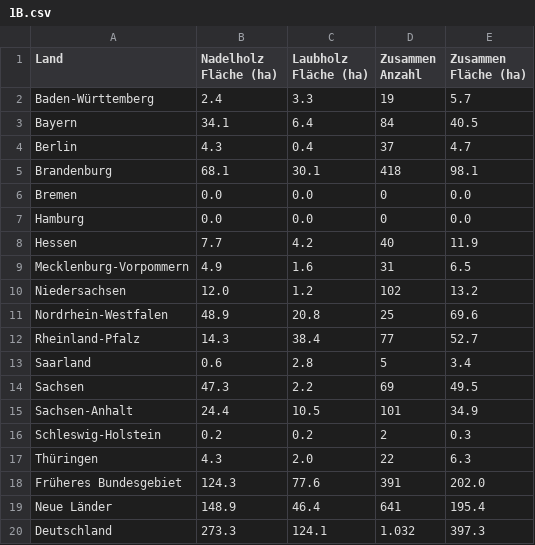
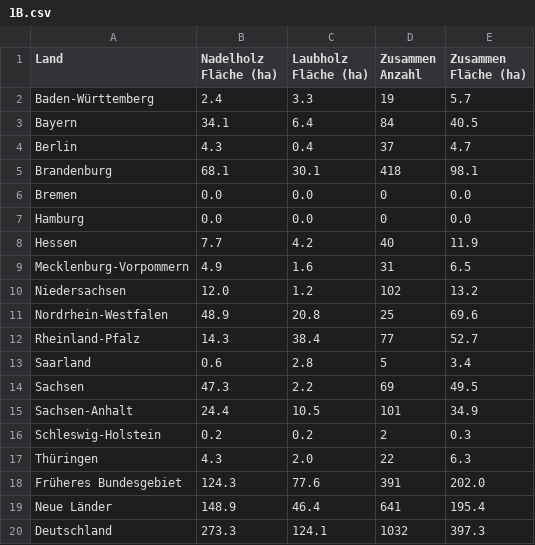
Before and after one commit to pfdata/dataviz-wildfire, a CSV file: project_wild_fire/data/bmel-statistik_de/1998/1B.csv, drawn as a sheet.

```diff
--- a/project_wild_fire/data/bmel-statistik_de/1998/1B.csv
+++ b/project_wild_fire/data/bmel-statistik_de/1998/1B.csv
@@ -19,2 +19,2 @@ Früheres Bundesgebiet,"124.3","77.6","391","202.0"
 Neue Länder,"148.9","46.4","641","195.4"
-Deutschland,"273.3","124.1","1.032","397.3"
+Deutschland,"273.3","124.1","1032","397.3"
```
Also changed, not shown: project_wild_fire/data/bmel-statistik_de/1997/1B.csv, project_wild_fire/data/bmel-statistik_de/1999/1B.csv, 8 other files.
